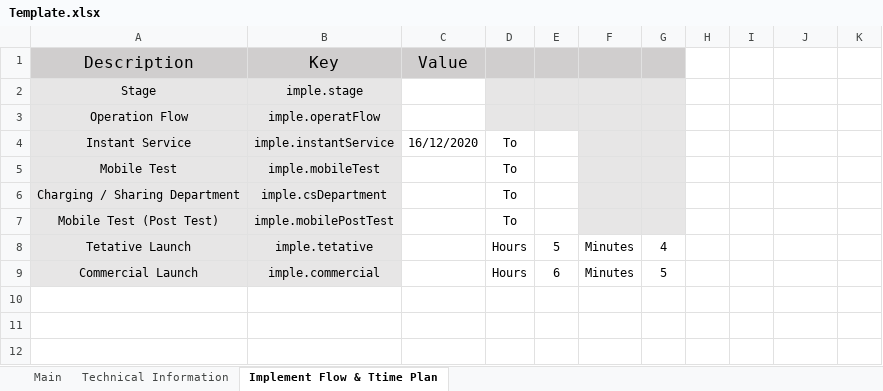
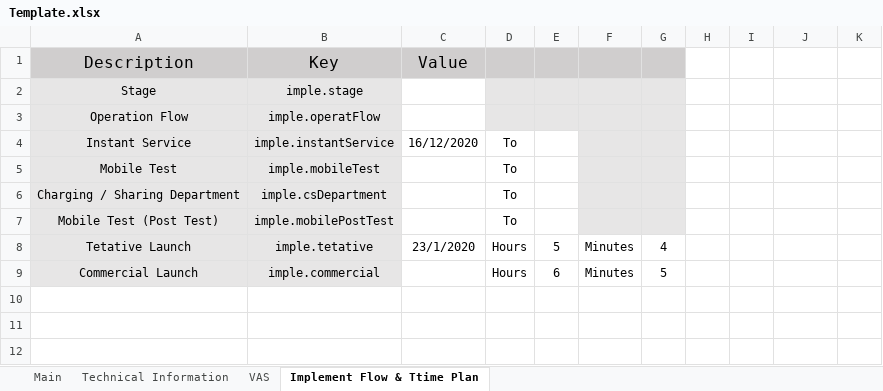
Before and after one commit to dmemories/UiPath_USMAP, an Excel workbook: Data/Temp/Template.xlsx, sheet Implement Flow & Ttime Plan, drawn as a sheet; only a part is shown; values as stored, in another font and other column widths than the file's, no borders; charts and pictures not drawn; the diff names each change by its address in the sheet, - before the commit and + after, or states it on an @@ line.

```diff
--- a/Data/Temp/Template.xlsx (sheet Implement Flow & Ttime Plan)
+++ b/Data/Temp/Template.xlsx (sheet Implement Flow & Ttime Plan)
+sheet tab: VAS
-C8 (Value): (empty)
+C8 (Value): 23/1/2020
```
Also changed, not shown: charts or pictures, 2 other files.
